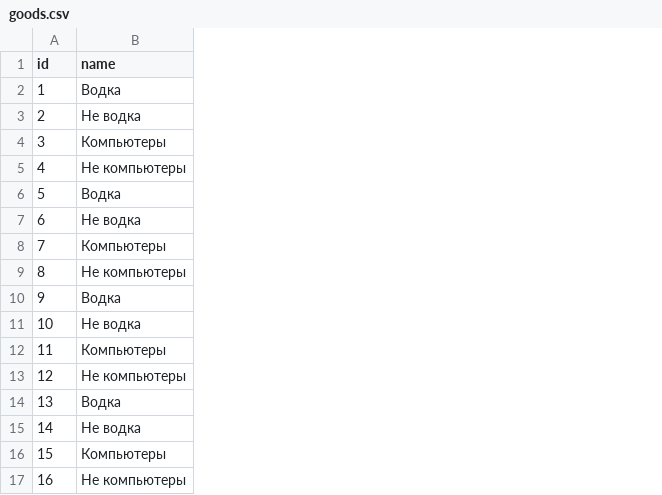
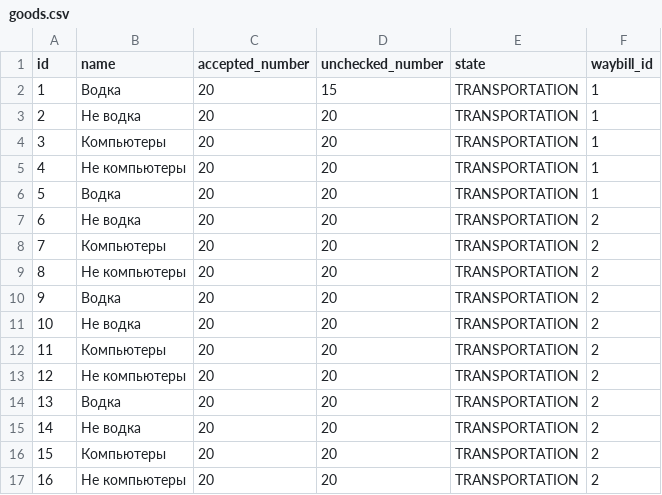
Before and after one commit to kirillbukinevich/truckcompnany, a CSV file: src/main/resources/config/liquibase/goods.csv, drawn as a sheet; the diff names each change by its address in the sheet, - before the commit and + after, or states it on an @@ line.

Commit message:
Change: waybill -> write_off_act         -> waybill_goods relationship

```diff
--- a/src/main/resources/config/liquibase/goods.csv
+++ b/src/main/resources/config/liquibase/goods.csv
+column C (accepted_number), rows 2-17: all 20
+column D (unchecked_number), rows 2-17: 15 | 20 | 20 | 20 | 20 | 20 | 20 | 20 | 20 | 20 | 20 | 20 | 20 | 20 | 20 | 20
+column E (state), rows 2-17: all TRANSPORTATION
+column F (waybill_id), rows 2-17: 1 | 1 | 1 | 1 | 1 | 2 | 2 | 2 | 2 | 2 | 2 | 2 | 2 | 2 | 2 | 2
```
Also changed, not shown: 22 other files.
